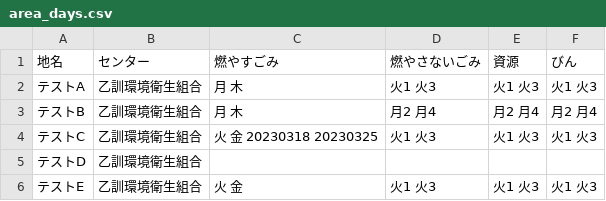
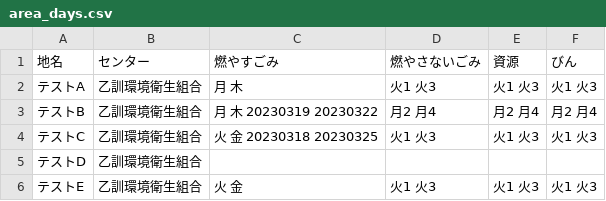
Before and after one commit to kyotodigital/5374test, a CSV file: data/area_days.csv, drawn as a sheet.

Commit message:
Update area_days.csv

```diff
--- a/data/area_days.csv
+++ b/data/area_days.csv
@@ -2,3 +2,3 @@
 テストA,乙訓環境衛生組合,月 木,火1 火3,火1 火3,火1 火3
-テストB,乙訓環境衛生組合,月 木,月2 月4,月2 月4,月2 月4
+テストB,乙訓環境衛生組合,月 木 20230319 20230322,月2 月4,月2 月4,月2 月4
 テストC,乙訓環境衛生組合,火 金 20230318 20230325,火1 火3,火1 火3,火1 火3
```
